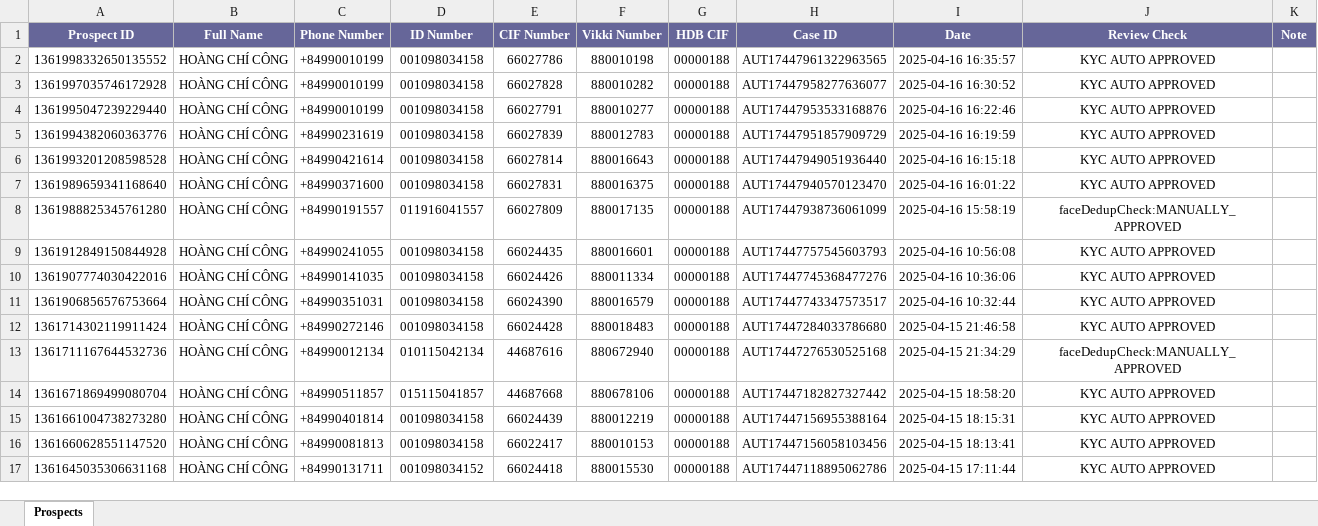
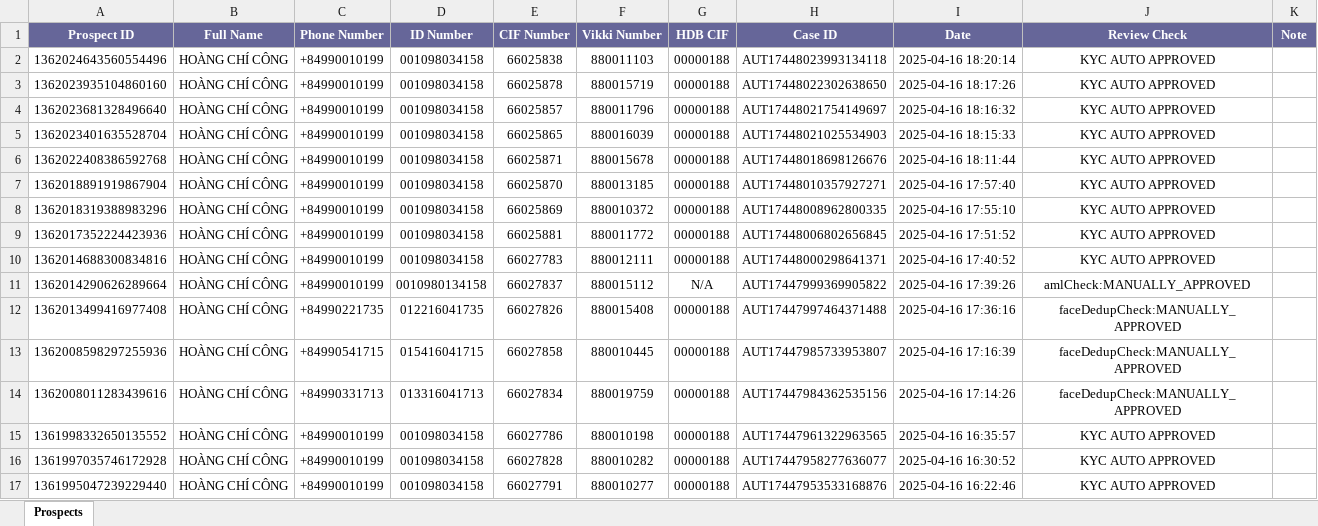
Before and after one commit to conghoangfinx/vikki-journey, an Excel workbook: Test_Whitelist_Auto_Unlink/conghoang_onboarding_data.xlsx, sheet Prospects, drawn as a sheet; only a part is shown; the shorter side is filled out with more unchanged rows; values as stored, in another font and other column widths than the file's, no borders; charts and pictures not drawn; the diff names each change by its address in the sheet, - before the commit and + after, or states it on an @@ line.

Commit message:
Update flow test card Debit - Done Main Flow

```diff
--- a/Test_Whitelist_Auto_Unlink/conghoang_onboarding_data.xlsx (sheet Prospects)
+++ b/Test_Whitelist_Auto_Unlink/conghoang_onboarding_data.xlsx (sheet Prospects)
+row 2: 1362024643560554496 | HOÀNG CHÍ CÔNG | +84990010199 | 001098034158 | 66025838 | 880011103 | 00000188 | AUT17448023993134118 | 2025-04-16 18:20:14 | KYC AUTO APPROVED
+row 3: 1362023935104860160 | HOÀNG CHÍ CÔNG | +84990010199 | 001098034158 | 66025878 | 880015719 | 00000188 | AUT17448022302638650 | 2025-04-16 18:17:26 | KYC AUTO APPROVED
+row 4: 1362023681328496640 | HOÀNG CHÍ CÔNG | +84990010199 | 001098034158 | 66025857 | 880011796 | 00000188 | AUT17448021754149697 | 2025-04-16 18:16:32 | KYC AUTO APPROVED
+row 5: 1362023401635528704 | HOÀNG CHÍ CÔNG | +84990010199 | 001098034158 | 66025865 | 880016039 | 00000188 | AUT17448021025534903 | 2025-04-16 18:15:33 | KYC AUTO APPROVED
+row 6: 1362022408386592768 | HOÀNG CHÍ CÔNG | +84990010199 | 001098034158 | 66025871 | 880015678 | 00000188 | AUT17448018698126676 | 2025-04-16 18:11:44 | KYC AUTO APPROVED
+row 7: 1362018891919867904 | HOÀNG CHÍ CÔNG | +84990010199 | 001098034158 | 66025870 | 880013185 | 00000188 | AUT17448010357927271 | 2025-04-16 17:57:40 | KYC AUTO APPROVED
+row 8: 1362018319388983296 | HOÀNG CHÍ CÔNG | +84990010199 | 001098034158 | 66025869 | 880010372 | 00000188 | AUT17448008962800335 | 2025-04-16 17:55:10 | KYC AUTO APPROVED
+row 9: 1362017352224423936 | HOÀNG CHÍ CÔNG | +84990010199 | 001098034158 | 66025881 | 880011772 | 00000188 | AUT17448006802656845 | 2025-04-16 17:51:52 | KYC AUTO APPROVED
+row 10: 1362014688300834816 | HOÀNG CHÍ CÔNG | +84990010199 | 001098034158 | 66027783 | 880012111 | 00000188 | AUT17448000298641371 | 2025-04-16 17:40:52 | KYC AUTO APPROVED
+row 11: 1362014290626289664 | HOÀNG CHÍ CÔNG | +84990010199 | 0010980134158 | 66027837 | 880015112 | N/A | AUT17447999369905822 | 2025-04-16 17:39:26 | amlCheck:MANUALLY_APPROVED
+row 12: 1362013499416977408 | HOÀNG CHÍ CÔNG | +84990221735 | 012216041735 | 66027826 | 880015408 | 00000188 | AUT17447997464371488 | 2025-04-16 17:36:16 | faceDedupCheck:MANUALLY_APPROVED
+row 13: 1362008598297255936 | HOÀNG CHÍ CÔNG | +84990541715 | 015416041715 | 66027858 | 880010445 | 00000188 | AUT17447985733953807 | 2025-04-16 17:16:39 | faceDedupCheck:MANUALLY_APPROVED
+row 14: 1362008011283439616 | HOÀNG CHÍ CÔNG | +84990331713 | 013316041713 | 66027834 | 880019759 | 00000188 | AUT17447984362535156 | 2025-04-16 17:14:26 | faceDedupCheck:MANUALLY_APPROVED
```
Also changed, not shown: 7 other files.
